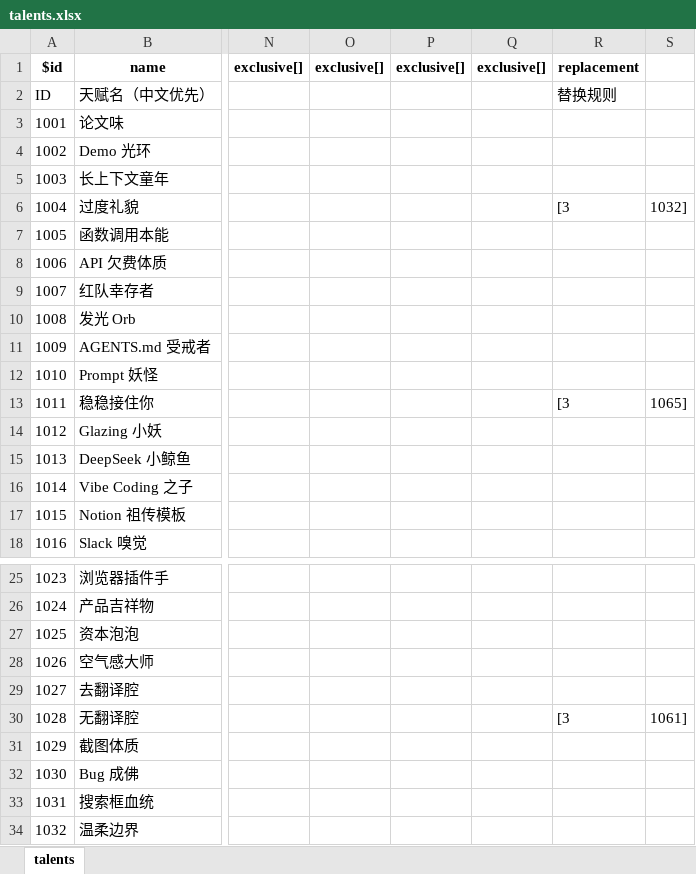
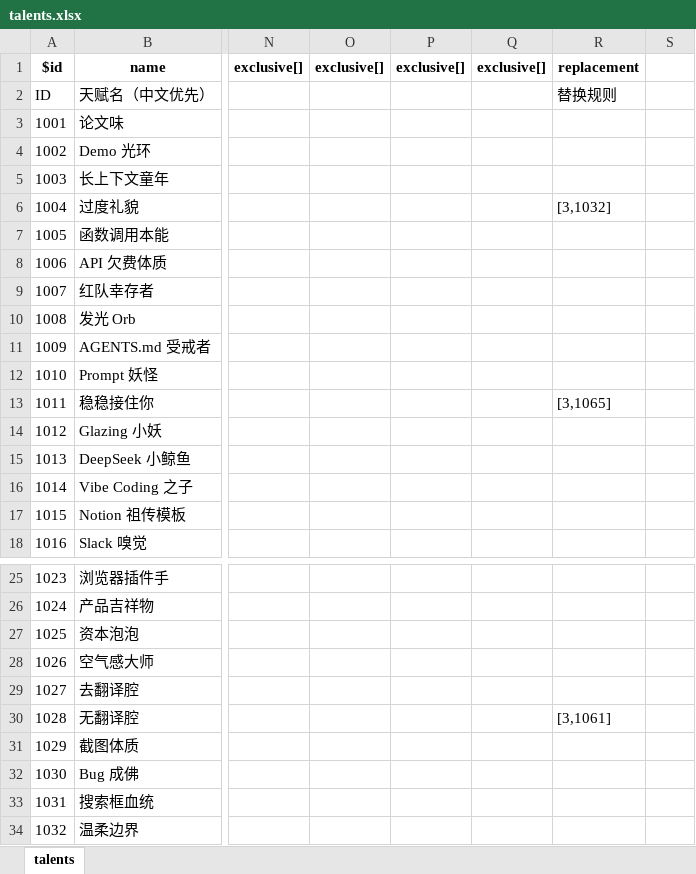
Before and after one commit to p-to-q/agent_lifeRestart, an Excel workbook: data/en-us/talents.xlsx, sheet talents, drawn as a sheet; only a part is shown, gaps mark what is left out; values as stored, in another font and other column widths than the file's, no borders; the diff names each change by its address in the sheet, - before the commit and + after, or states it on an @@ line.

Commit message:
Fix main loader hang from malformed talent replacement data
Three talents (1004, 1011, 1028) had unquoted `[3,XXXX]` cells in the
content-pack CSV; the comma inside the brackets split into a second
column, so the runtime saw `replacement` as the string `"[3"`. The
for-of in Talent.initial then tried to write to a string index and
threw — and because game.start() in index.js is fire-and-forget, the
rejection was swallowed and switchView(MAIN) never ran, leaving the
loading screen up forever.

- Quote the bracketed values in talents.csv and rebuild the xlsx/JSON.
- Make Talent.initial defensive: skip and warn on non-object
  replacement instead of crashing the whole init.
- Wrap core.initial in App.start with try/catch so future init errors
  surface in console and the main view still loads.
- Drop the hardcoded codex-runtimes Python path in
  build-content-pack-data.mjs; fall back to \$PYTHON or python3.

```diff
--- a/data/en-us/talents.xlsx (sheet talents)
+++ b/data/en-us/talents.xlsx (sheet talents)
-R6: [3
+R6: [3,1032]
-S6: 1032]
+S6: (empty)
-R13: [3
+R13: [3,1065]
-S13: 1065]
+S13: (empty)
-R30: [3
+R30: [3,1061]
-S30: 1061]
+S30: (empty)
```
Also changed, not shown: data/en-us/achievement.xlsx, data/en-us/age.xlsx, 21 other files.
